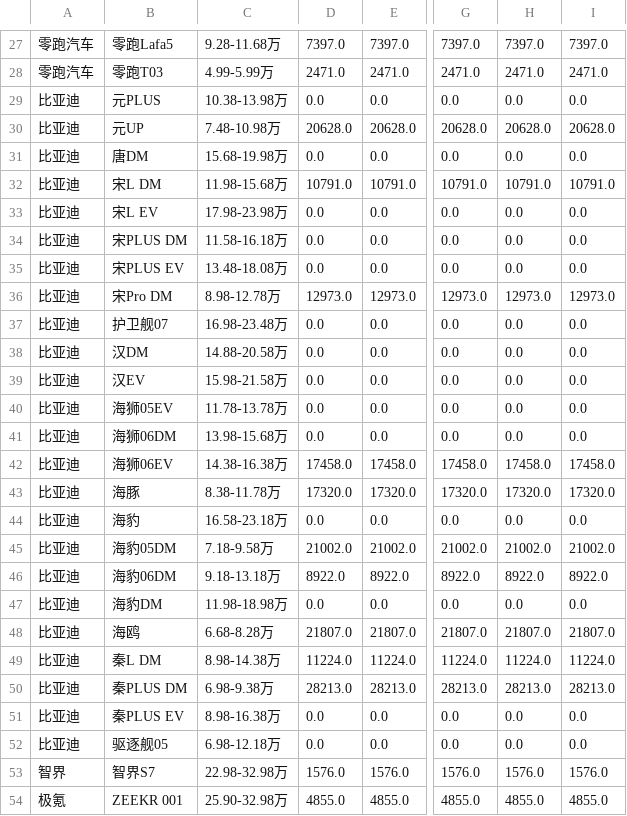
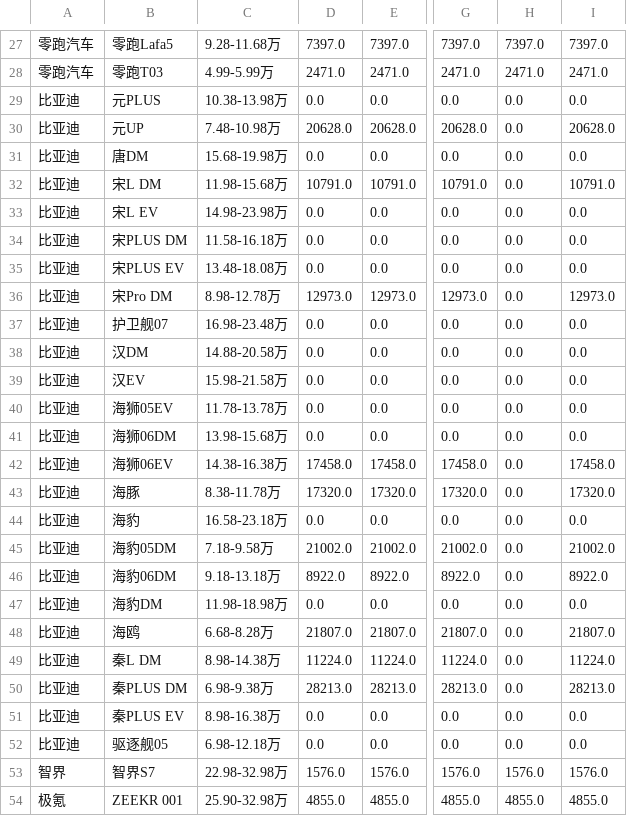
Before and after one commit to Jeffery-Lou/car-sales-analysis, a CSV file: 汽车销量数据.csv, drawn as a sheet; only a part is shown, gaps mark what is left out; the diff names each change by its address in the sheet, - before the commit and + after, or states it on an @@ line.

```diff
--- a/汽车销量数据.csv
+++ b/汽车销量数据.csv
-H30: 20628.0
+H30: 0.0
-H32: 10791.0
+H32: 0.0
-C33: 17.98-23.98万
+C33: 14.98-23.98万
-H36: 12973.0
+H36: 0.0
-H42: 17458.0
+H42: 0.0
-H43: 17320.0
+H43: 0.0
-H45: 21002.0
+H45: 0.0
-H46: 8922.0
+H46: 0.0
-H48: 21807.0
+H48: 0.0
-H49: 11224.0
+H49: 0.0
-H50: 28213.0
+H50: 0.0
```
